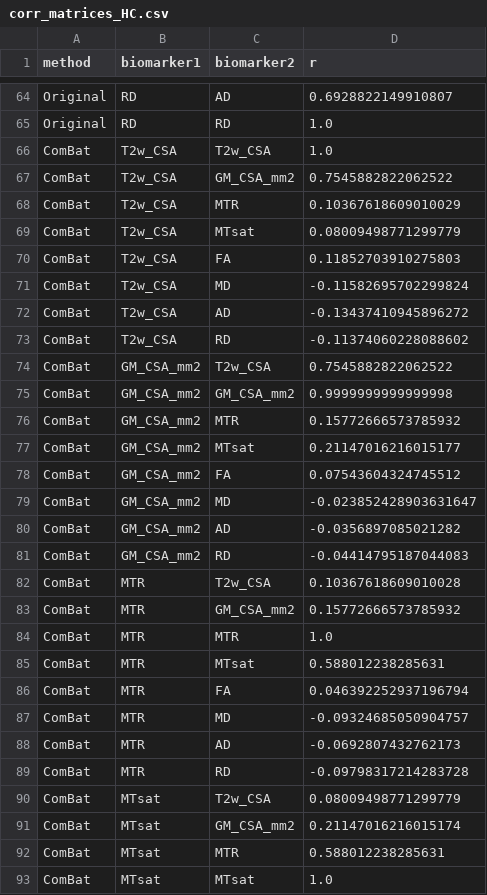
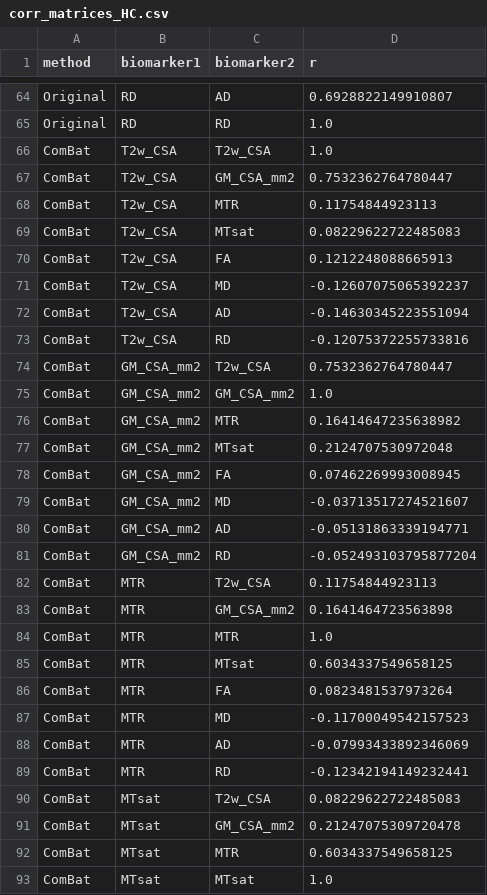
Before and after one commit to wudengke2010/spine-generic-harmonization, a CSV file: data/corr_matrices_HC.csv, drawn as a sheet; only a part is shown, gaps mark what is left out; the diff covers the shown part only.

```diff
--- a/data/corr_matrices_HC.csv
+++ b/data/corr_matrices_HC.csv
@@ -66,28 +66,28 @@ Original,RD,RD,1.0
 ComBat,T2w_CSA,T2w_CSA,1.0
-ComBat,T2w_CSA,GM_CSA_mm2,0.7545882822062522
-ComBat,T2w_CSA,MTR,0.10367618609010029
-ComBat,T2w_CSA,MTsat,0.08009498771299779
-ComBat,T2w_CSA,FA,0.11852703910275803
-ComBat,T2w_CSA,MD,-0.11582695702299824
-ComBat,T2w_CSA,AD,-0.13437410945896272
-ComBat,T2w_CSA,RD,-0.11374060228088602
-ComBat,GM_CSA_mm2,T2w_CSA,0.7545882822062522
-ComBat,GM_CSA_mm2,GM_CSA_mm2,0.9999999999999998
-ComBat,GM_CSA_mm2,MTR,0.15772666573785932
-ComBat,GM_CSA_mm2,MTsat,0.21147016216015177
-ComBat,GM_CSA_mm2,FA,0.07543604324745512
-ComBat,GM_CSA_mm2,MD,-0.023852428903631647
-ComBat,GM_CSA_mm2,AD,-0.0356897085021282
-ComBat,GM_CSA_mm2,RD,-0.04414795187044083
-ComBat,MTR,T2w_CSA,0.10367618609010028
-ComBat,MTR,GM_CSA_mm2,0.15772666573785932
+ComBat,T2w_CSA,GM_CSA_mm2,0.7532362764780447
+ComBat,T2w_CSA,MTR,0.11754844923113
+ComBat,T2w_CSA,MTsat,0.08229622722485083
+ComBat,T2w_CSA,FA,0.1212248088665913
+ComBat,T2w_CSA,MD,-0.12607075065392237
+ComBat,T2w_CSA,AD,-0.14630345223551094
+ComBat,T2w_CSA,RD,-0.12075372255733816
+ComBat,GM_CSA_mm2,T2w_CSA,0.7532362764780447
+ComBat,GM_CSA_mm2,GM_CSA_mm2,1.0
+ComBat,GM_CSA_mm2,MTR,0.16414647235638982
+ComBat,GM_CSA_mm2,MTsat,0.2124707530972048
+ComBat,GM_CSA_mm2,FA,0.07462269993008945
+ComBat,GM_CSA_mm2,MD,-0.03713517274521607
+ComBat,GM_CSA_mm2,AD,-0.05131863339194771
+ComBat,GM_CSA_mm2,RD,-0.052493103795877204
+ComBat,MTR,T2w_CSA,0.11754844923113
+ComBat,MTR,GM_CSA_mm2,0.1641464723563898
 ComBat,MTR,MTR,1.0
-ComBat,MTR,MTsat,0.588012238285631
-ComBat,MTR,FA,0.046392252937196794
-ComBat,MTR,MD,-0.09324685050904757
-ComBat,MTR,AD,-0.0692807432762173
-ComBat,MTR,RD,-0.09798317214283728
-ComBat,MTsat,T2w_CSA,0.08009498771299779
-ComBat,MTsat,GM_CSA_mm2,0.21147016216015174
-ComBat,MTsat,MTR,0.588012238285631
+ComBat,MTR,MTsat,0.6034337549658125
+ComBat,MTR,FA,0.0823481537973264
+ComBat,MTR,MD,-0.11700049542157523
+ComBat,MTR,AD,-0.07993433892346069
+ComBat,MTR,RD,-0.12342194149232441
+ComBat,MTsat,T2w_CSA,0.08229622722485083
+ComBat,MTsat,GM_CSA_mm2,0.21247075309720478
+ComBat,MTsat,MTR,0.6034337549658125
 ComBat,MTsat,MTsat,1.0
```
Also changed, not shown: 94 edited cells elsewhere in this file, data/corr_matrices_ALL.csv, data/frobenius_distance_ALL.csv, 1 other file.
